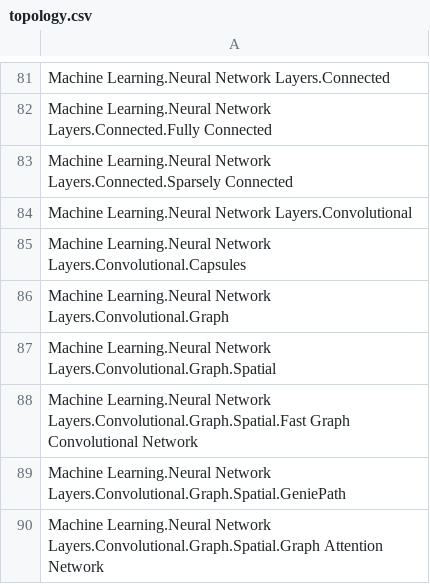
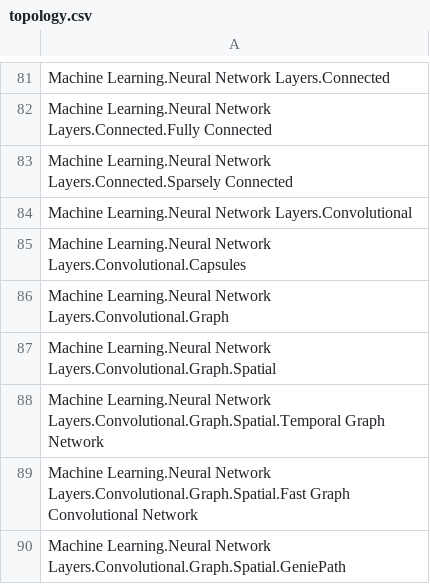
Before and after one commit to itskalvik/machine-learning-taxonomy, a CSV file: topology.csv, drawn as a sheet; only a part is shown, gaps mark what is left out; the shorter side is filled out with more unchanged rows.

Commit message:
Update topology.csv

```diff
--- a/topology.csv
+++ b/topology.csv
@@ -87,2 +87,3 @@ Machine Learning.Neural Network Layers.Convolutional.Graph
 Machine Learning.Neural Network Layers.Convolutional.Graph.Spatial
+Machine Learning.Neural Network Layers.Convolutional.Graph.Spatial.Temporal Graph Network
 Machine Learning.Neural Network Layers.Convolutional.Graph.Spatial.Fast Graph Convolutional Network
```
